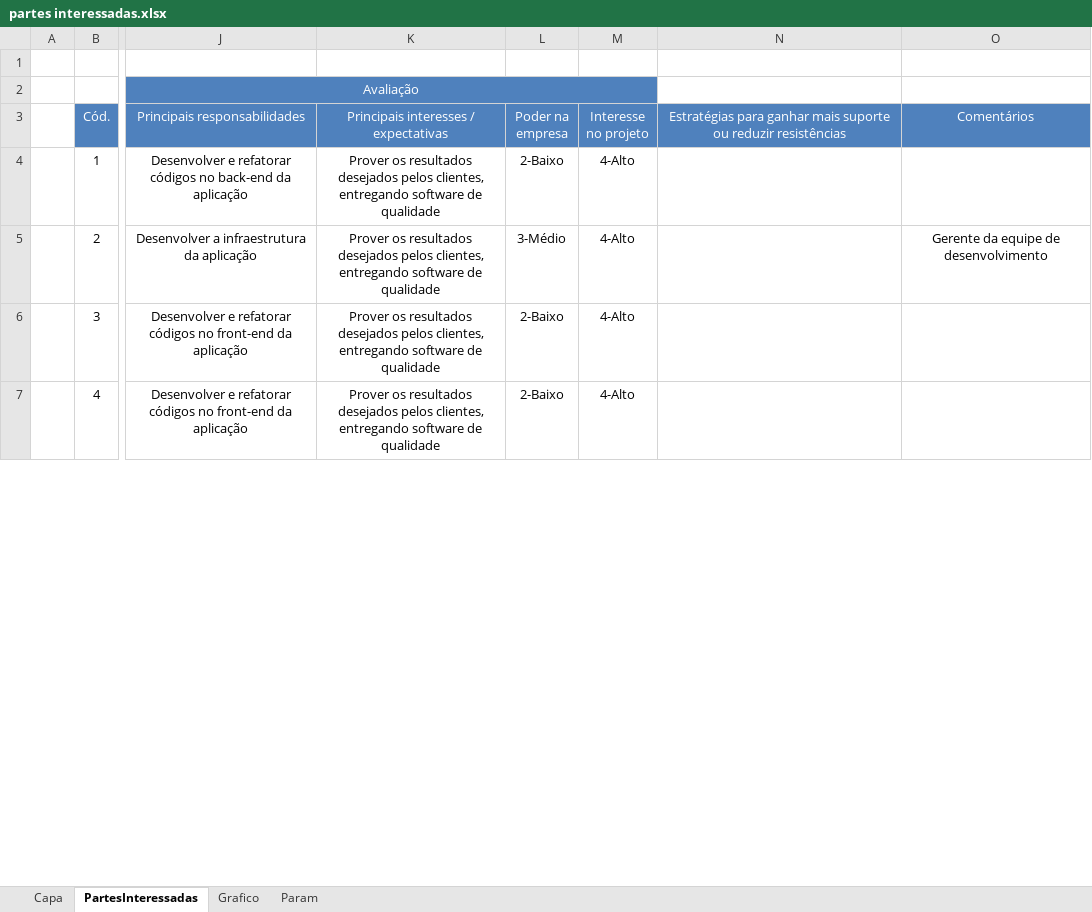
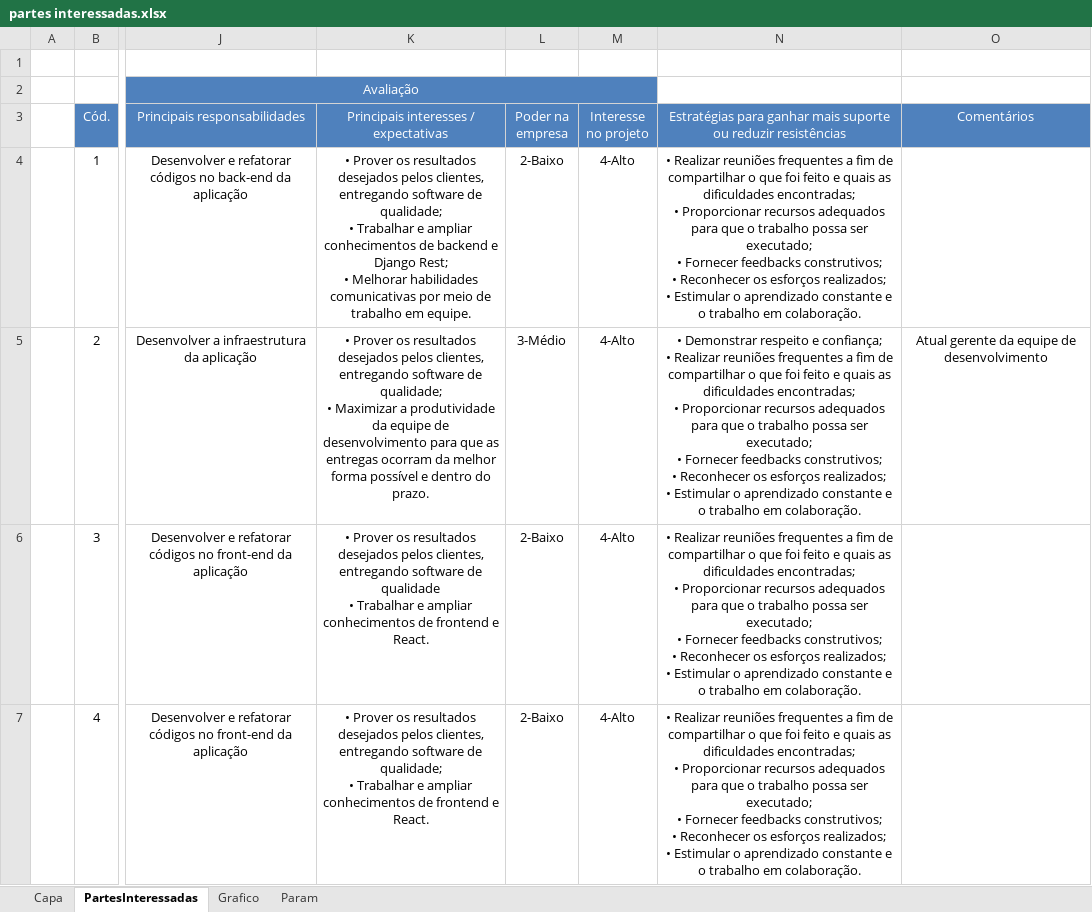
Before and after one commit to tads-cnat/ifsolve, an Excel workbook: docs/documentos/partes interessadas.xlsx, sheet PartesInteressadas, drawn as a sheet; only a part is shown, gaps mark what is left out; values as stored, in another font and other column widths than the file's, no borders; conditional formats not drawn; ↵ is a line break in a cell; the diff covers the shown part only; the diff names each change by its address in the sheet, - before the commit and + after, or states it on an @@ line.

Commit message:
Insercao de estrategias em partes interessadas. (#176)

```diff
--- a/docs/documentos/partes interessadas.xlsx (sheet PartesInteressadas)
+++ b/docs/documentos/partes interessadas.xlsx (sheet PartesInteressadas)
-K4: Prover os resultados desejados pelos clientes, entregando software de qualidade
+K4: • Prover os resultados desejados pelos clientes, entregando software de qualidade; ↵ • Trabalhar e ampliar conhecimentos de backend e Django Rest; ↵ • Melhorar habilidades comunicativas por meio de trabalho em equipe.
-N4: (empty)
+N4: • Realizar reuniões frequentes a fim de compartilhar o que foi feito e quais as dificuldades encontradas; ↵ • Proporcionar recursos adequados para que o trabalho possa ser executado; ↵ • Fornecer feedbacks construtivos; ↵ • Reconhecer os esforços realizados; ↵ • Estimular o aprendizado constante e o trabalho em colaboração.
-K5: Prover os resultados desejados pelos clientes, entregando software de qualidade
+K5: • Prover os resultados desejados pelos clientes, entregando software de qualidade; ↵ • Maximizar a produtividade da equipe de desenvolvimento para que as entregas ocorram da melhor forma possível e dentro do prazo.
-N5: (empty)
+N5: • Demonstrar respeito e confiança; ↵ • Realizar reuniões frequentes a fim de compartilhar o que foi feito e quais as dificuldades encontradas; ↵ • Proporcionar recursos adequados para que o trabalho possa ser executado; ↵ • Fornecer feedbacks construtivos; ↵ • Reconhecer os esforços realizados; ↵ • Estimular o aprendizado constante e o trabalho em colaboração.
-O5 (Comentários): Gerente da equipe de desenvolvimento
+O5 (Comentários): Atual gerente da equipe de desenvolvimento
-K6: Prover os resultados desejados pelos clientes, entregando software de qualidade
+K6: • Prover os resultados desejados pelos clientes, entregando software de qualidade ↵ • Trabalhar e ampliar conhecimentos de frontend e React.
-N6:N7: (empty)
+N6:N7: • Realizar reuniões frequentes a fim de compartilhar o que foi feito e quais as dificuldades encontradas; ↵ • Proporcionar recursos adequados para que o trabalho possa ser executado; ↵ • Fornecer feedbacks construtivos; ↵ • Reconhecer os esforços realizados; ↵ • Estimular o aprendizado constante e o trabalho em colaboração.
-K7: Prover os resultados desejados pelos clientes, entregando software de qualidade
+K7: • Prover os resultados desejados pelos clientes, entregando software de qualidade; ↵ • Trabalhar e ampliar conhecimentos de frontend e React.
```
Also changed, not shown: 19 edited cells elsewhere in this sheet.
